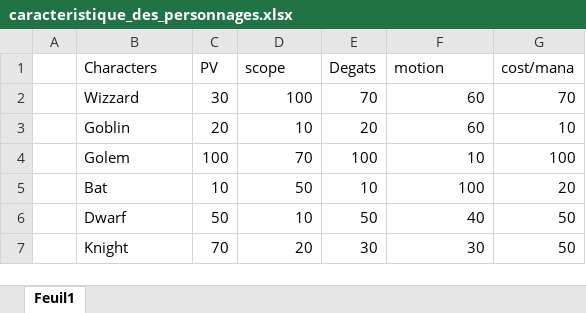
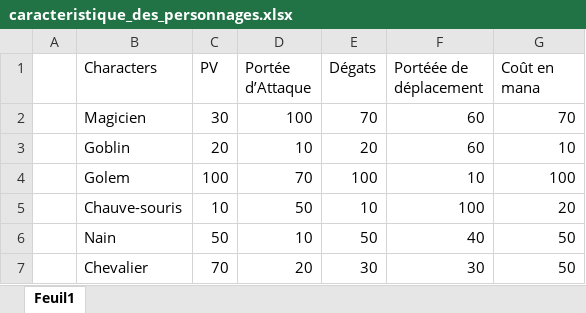
Before and after one commit to matthadd/diallofarnoudhaddouchemusete, an Excel workbook: rapport/caracteristique_des_personnages.xlsx, sheet Feuil1, drawn as a sheet; values as stored, in another font and other column widths than the file's, no borders; the diff names each change by its address in the sheet, - before the commit and + after, or states it on an @@ line.

Commit message:
mise à jour du rapport

```diff
--- a/rapport/caracteristique_des_personnages.xlsx (sheet Feuil1)
+++ b/rapport/caracteristique_des_personnages.xlsx (sheet Feuil1)
-D1: scope
+D1: Portée d’Attaque
-E1: Degats
+E1: Dégats
-F1: motion
+F1: Portéée de déplacement
-G1: cost/mana
+G1: Coût en mana
-B2 (Characters): Wizzard
+B2 (Characters): Magicien
-B5 (Characters): Bat
+B5 (Characters): Chauve-souris
-B6 (Characters): Dwarf
+B6 (Characters): Nain
-B7 (Characters): Knight
+B7 (Characters): Chevalier
```
Also changed, not shown: 9 other files.
